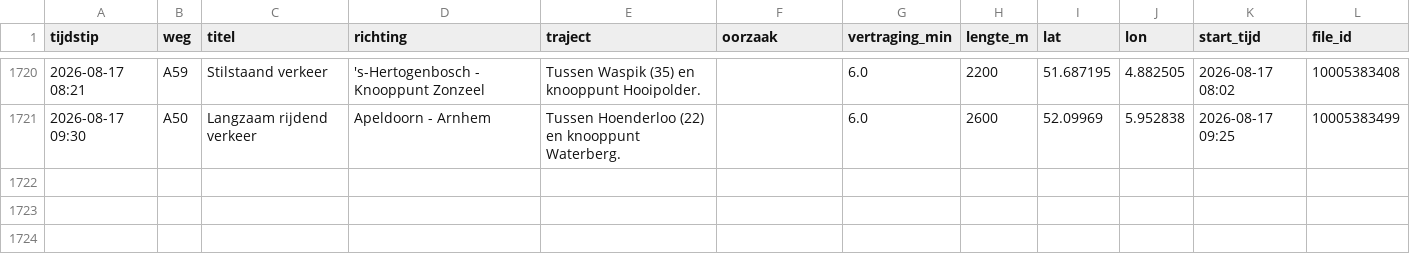
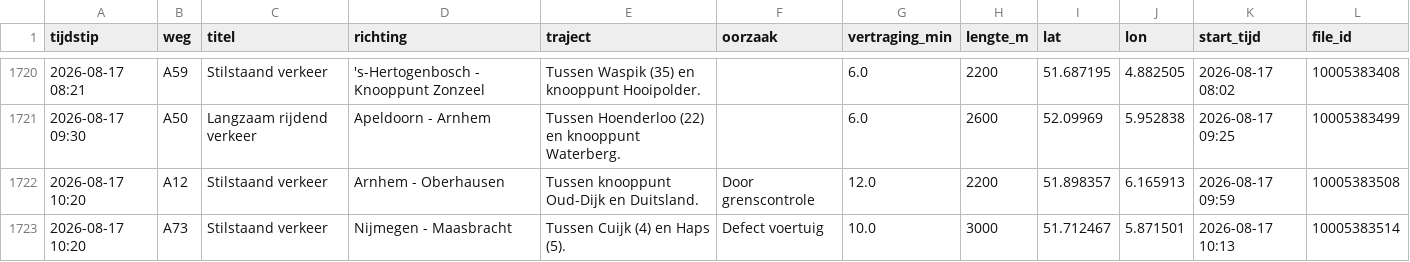
Before and after one commit to YvesW81/test-3, a CSV file: data/files/2026-08.csv, drawn as a sheet; only a part is shown, gaps mark what is left out.

```diff
--- a/data/files/2026-08.csv
+++ b/data/files/2026-08.csv
@@ -1721 +1721,3 @@ tijdstip,weg,titel,richting,traject,oorzaak,vertraging_min,lengte_m,lat,lon,star
 2026-08-17 09:30,A50,Langzaam rijdend verkeer,Apeldoorn - Arnhem,Tussen Hoenderloo (22) en knooppunt Waterberg.,,6.0,2600,52.09969,5.952838,2026-08-17 09:25,10005383499
+2026-08-17 10:20,A12,Stilstaand verkeer,Arnhem - Oberhausen,Tussen knooppunt Oud-Dijk en Duitsland.,Door grenscontrole,12.0,2200,51.898357,6.165913,2026-08-17 09:59,10005383508
+2026-08-17 10:20,A73,Stilstaand verkeer,Nijmegen - Maasbracht,Tussen Cuijk (4) en Haps (5).,Defect voertuig,10.0,3000,51.712467,5.871501,2026-08-17 10:13,10005383514
```
Also changed, not shown: data/totalen.csv.
